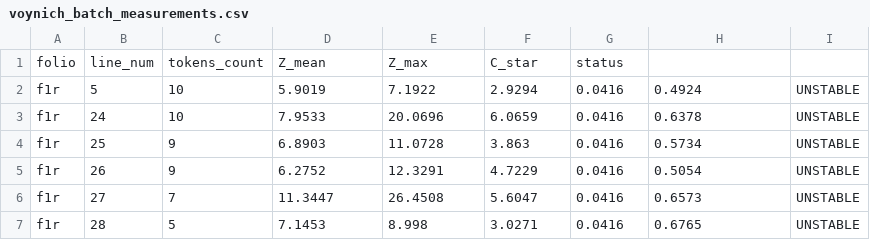
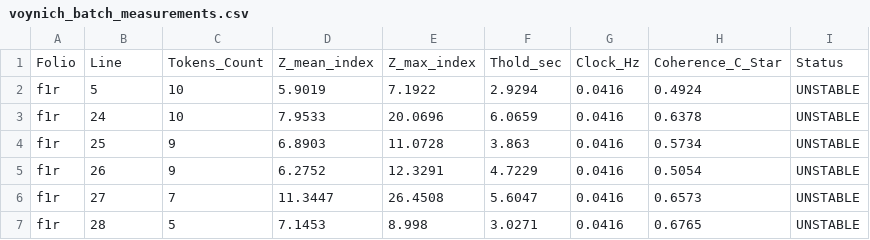
Before and after one commit to Alessandro-Demaria/METODO.DEMARIA, a CSV file: voynich_batch_measurements.csv, drawn as a sheet; only a part is shown; removed rows and columns are numbered as before the commit, all else as after; the diff names each change by its address in the sheet, - before the commit and + after, or states it on an @@ line.

Commit message:
Update voynich_batch_measurements.csv

```diff
--- a/voynich_batch_measurements.csv
+++ b/voynich_batch_measurements.csv
-row 1: folio | line_num | tokens_count | Z_mean | Z_max | C_star | status
+row 1: Folio | Line | Tokens_Count | Z_mean_index | Z_max_index | Thold_sec | Clock_Hz | Coherence_C_Star | Status
```
